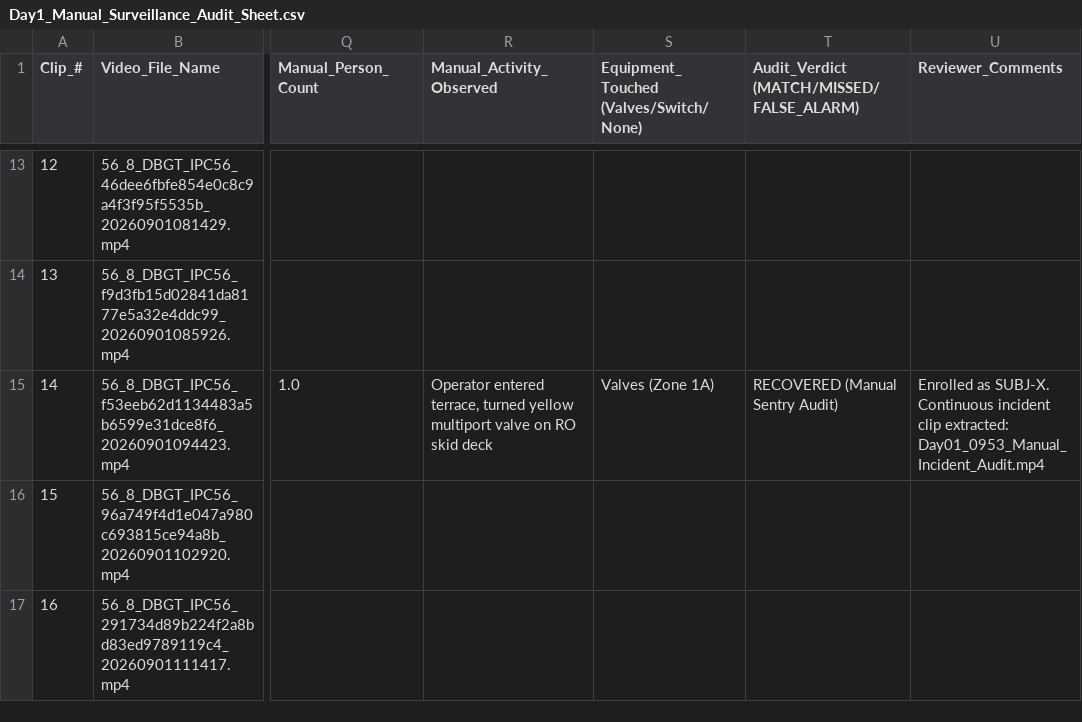
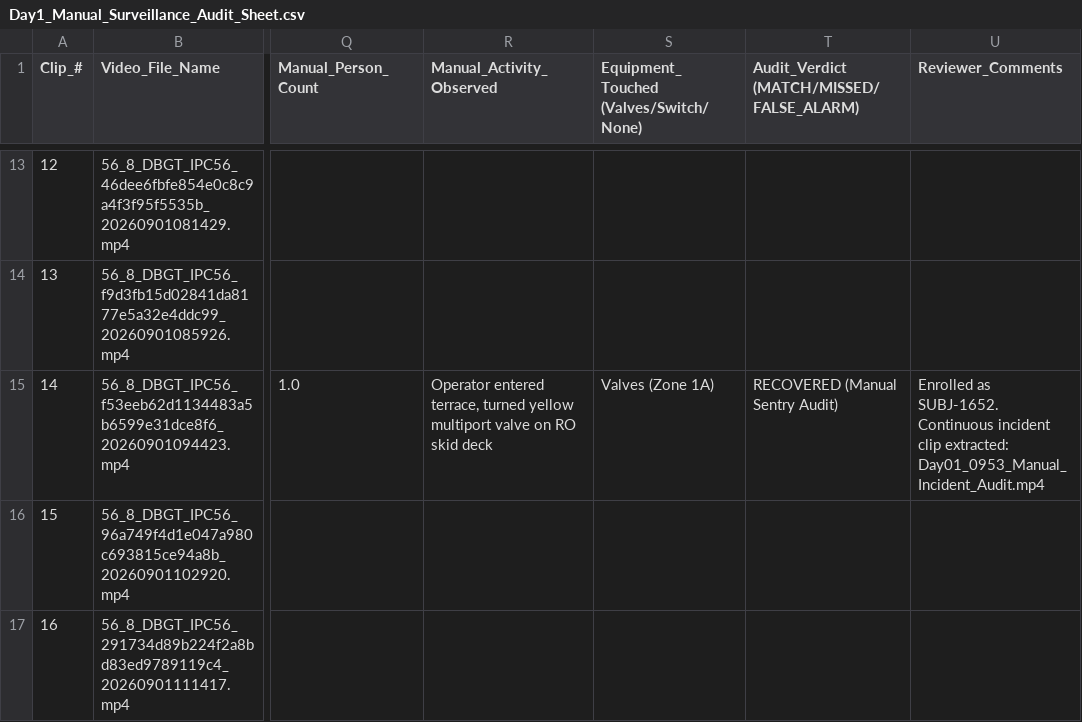
Before and after one commit to kiruthik1516-svg/cam, a CSV file: Day1_Manual_Surveillance_Audit_Sheet.csv, drawn as a sheet; only a part is shown, gaps mark what is left out; the diff names each change by its address in the sheet, - before the commit and + after, or states it on an @@ line.

Commit message:
refactor(persona): assign next sequential index SUBJ-1652 to Day 1 09:53 operator

```diff
--- a/Day1_Manual_Surveillance_Audit_Sheet.csv
+++ b/Day1_Manual_Surveillance_Audit_Sheet.csv
-U15 (Reviewer_Comments): Enrolled as SUBJ-X. Continuous incident…
+U15 (Reviewer_Comments): Enrolled as SUBJ-1652. Continuous incident…
```
Also changed, not shown: 2 other files.
